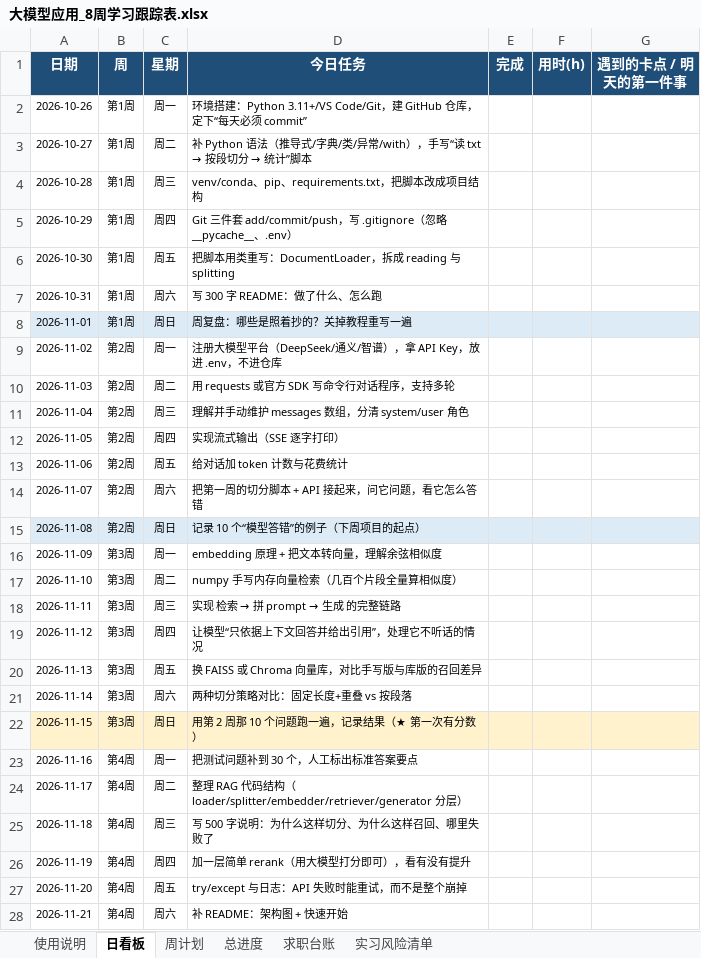
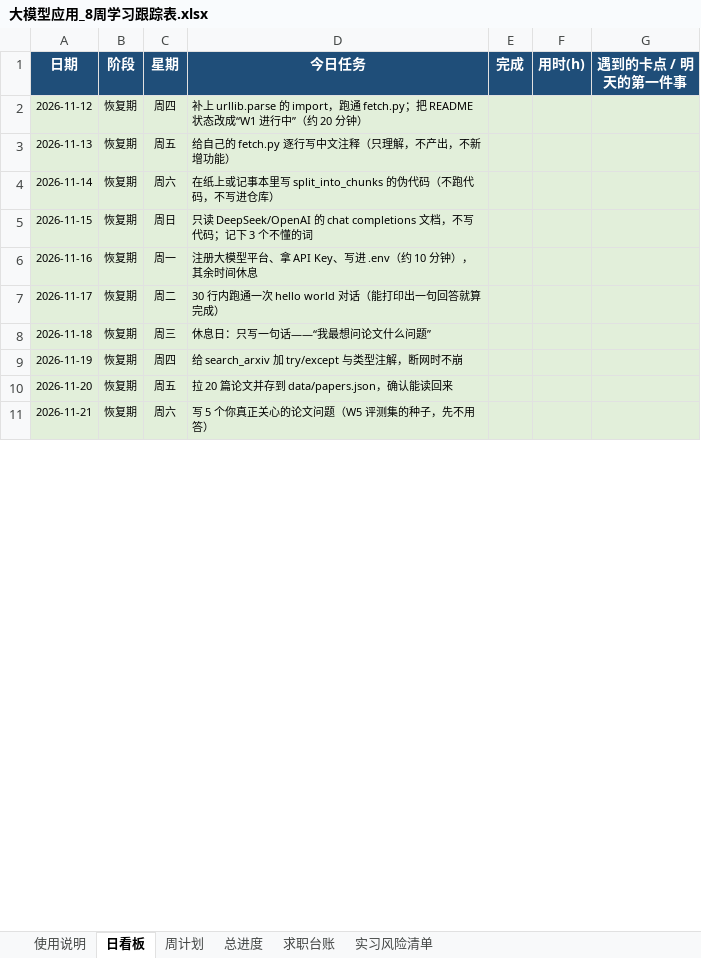
Before and after one commit to RuoChenOvO/For_Job, an Excel workbook: ToDo/大模型应用_8周学习跟踪表.xlsx, sheet 日看板, drawn as a sheet; only a part is shown; values as stored, in another font and other column widths than the file's, no borders; removed rows and columns are numbered as before the commit, all else as after; the diff covers the shown part only; the diff names each change by its address in the sheet, - before the commit and + after, or states it on an @@ line.

```diff
--- a/ToDo/大模型应用_8周学习跟踪表.xlsx (sheet 日看板)
+++ b/ToDo/大模型应用_8周学习跟踪表.xlsx (sheet 日看板)
-B1: 周
+B1: 阶段
-row 2: 2026-10-26 | 第1周 | 周一 | 环境搭建：Python 3.11+/VS Code/Git，建 GitHub 仓库，定下“每天必须 commit”
-row 3: 2026-10-27 | 第1周 | 周二 | 补 Python 语法（推导式/字典/类/异常/with），手写“读 txt → 按段切分 → 统计”脚本
-row 4: 2026-10-28 | 第1周 | 周三 | venv/conda、pip、requirements.txt，把脚本改成项目结构
-row 5: 2026-10-29 | 第1周 | 周四 | Git 三件套 add/commit/push，写 .gitignore（忽略 __pycache__、.env）
-row 6: 2026-10-30 | 第1周 | 周五 | 把脚本用类重写：DocumentLoader，拆成 reading 与 splitting
-row 7: 2026-10-31 | 第1周 | 周六 | 写 300 字 README：做了什么、怎么跑
-row 8: 2026-11-01 | 第1周 | 周日 | 周复盘：哪些是照着抄的？关掉教程重写一遍
-row 9: 2026-11-02 | 第2周 | 周一 | 注册大模型平台（DeepSeek/通义/智谱），拿 API Key，放进 .env，不进仓库
-row 10: 2026-11-03 | 第2周 | 周二 | 用 requests 或官方 SDK 写命令行对话程序，支持多轮
-row 11: 2026-11-04 | 第2周 | 周三 | 理解并手动维护 messages 数组，分清 system/user 角色
-row 12: 2026-11-05 | 第2周 | 周四 | 实现流式输出（SSE 逐字打印）
-row 13: 2026-11-06 | 第2周 | 周五 | 给对话加 token 计数与花费统计
-row 14: 2026-11-07 | 第2周 | 周六 | 把第一周的切分脚本 + API 接起来，问它问题，看它怎么答错
-row 15: 2026-11-08 | 第2周 | 周日 | 记录 10 个“模型答错”的例子（下周项目的起点）
-row 16: 2026-11-09 | 第3周 | 周一 | embedding 原理 + 把文本转向量，理解余弦相似度
-row 17: 2026-11-10 | 第3周 | 周二 | numpy 手写内存向量检索（几百个片段全量算相似度）
-row 18: 2026-11-11 | 第3周 | 周三 | 实现 检索 → 拼 prompt → 生成 的完整链路
-A2:G4 fill: none
+A2:G4 fill: #E2EFDA
-B2:B5 (阶段): 第3周
+B2:B5 (阶段): 恢复期
-D2 (今日任务): 让模型“只依据上下文回答并给出引用”，处理它不听话的情况
+D2 (今日任务): 补上 urllib.parse 的 import，跑通 fetch.py；把 README 状态改成“W1 进行中”（约 20 分钟）
-D3 (今日任务): 换 FAISS 或 Chroma 向量库，对比手写版与库版的召回差异
+D3 (今日任务): 给自己的 fetch.py 逐行写中文注释（只理解，不产出，不新增功能）
-D4 (今日任务): 两种切分策略对比：固定长度+重叠 vs 按段落
+D4 (今日任务): 在纸上或记事本里写 split_into_chunks 的伪代码（不跑代码，不写进仓库）
-A5:G5 fill: #FFF2CC
+A5:G5 fill: #E2EFDA
-D5 (今日任务): 用第 2 周那 10 个问题跑一遍，记录结果（★ 第一次有分数）
+D5 (今日任务): 只读 DeepSeek/OpenAI 的 chat completions 文档，不写代码；记下 3 个不懂的词
-A6:G11 fill: none
+A6:G11 fill: #E2EFDA
-B6:B11 (阶段): 第4周
+B6:B11 (阶段): 恢复期
-D6 (今日任务): 把测试问题补到 30 个，人工标出标准答案要点
+D6 (今日任务): 注册大模型平台、拿 API Key、写进 .env（约 10 分钟），其余时间休息
-D7 (今日任务): 整理 RAG 代码结构（loader/splitter/embedder/retriever/generator 分层）
+D7 (今日任务): 30 行内跑通一次 hello world 对话（能打印出一句回答就算完成）
-D8 (今日任务): 写 500 字说明：为什么这样切分、为什么这样召回、哪里失败了
+D8 (今日任务): 休息日：只写一句话——“我最想问论文什么问题”
-D9 (今日任务): 加一层简单 rerank（用大模型打分即可），看有没有提升
+D9 (今日任务): 给 search_arxiv 加 try/except 与类型注解，断网时不崩
-D10 (今日任务): try/except 与日志：API 失败时能重试，而不是整个崩掉
+D10 (今日任务): 拉 20 篇论文并存到 data/papers.json，确认能读回来
-D11 (今日任务): 补 README：架构图 + 快速开始
+D11 (今日任务): 写 5 个你真正关心的论文问题（W5 评测集的种子，先不用答）
```
Also changed, not shown: 28 added rows, 58 edited cells and cell formats elsewhere in this sheet, sheet 使用说明, sheet 周计划, sheet 总进度, sheet 实习风险清单, 1 other file.
